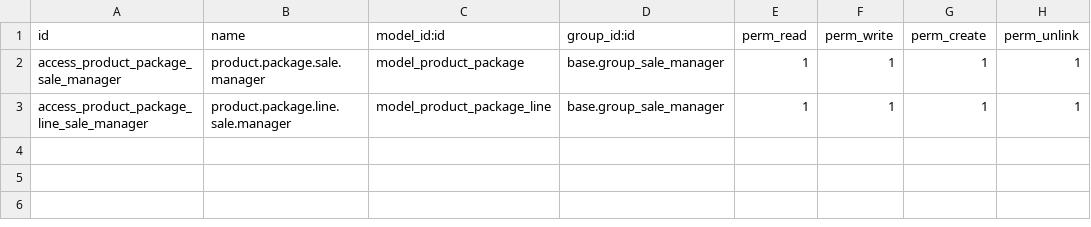
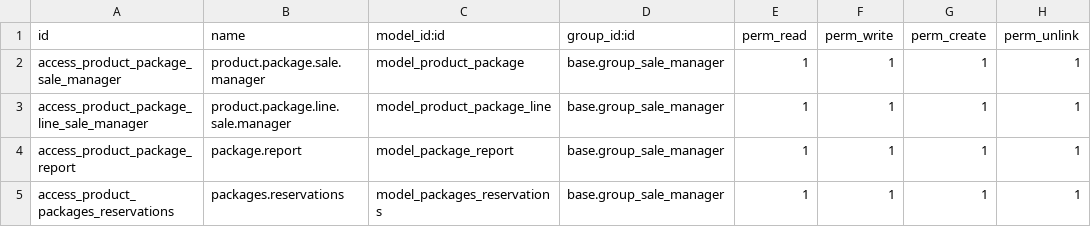
Before and after one commit to SpreeTravel/openerp_travel, a CSV file: travel_package/security/ir.model.access.csv, drawn as a sheet; the diff names each change by its address in the sheet, - before the commit and + after, or states it on an @@ line.

```diff
--- a/travel_package/security/ir.model.access.csv
+++ b/travel_package/security/ir.model.access.csv
+row 4: access_product_package_report | package.report | model_package_report | base.group_sale_manager | 1 | 1 | 1 | 1
+row 5: access_product_packages_reservations | packages.reservations | model_packages_reservations | base.group_sale_manager | 1 | 1 | 1 | 1
```
Also changed, not shown: travel_car/security/ir.model.access.csv, travel_core/security/ir.model.access.csv, 56 other files.
